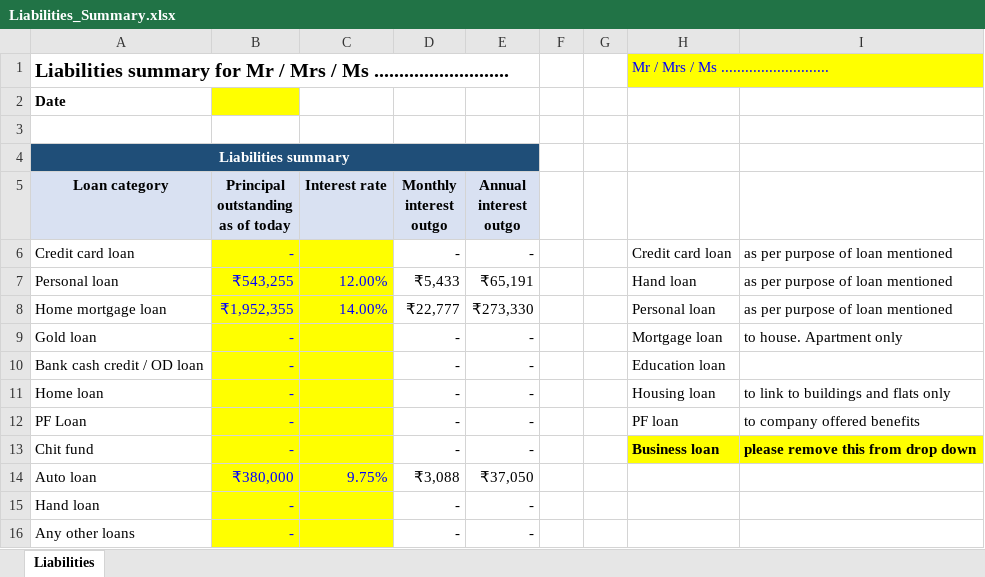
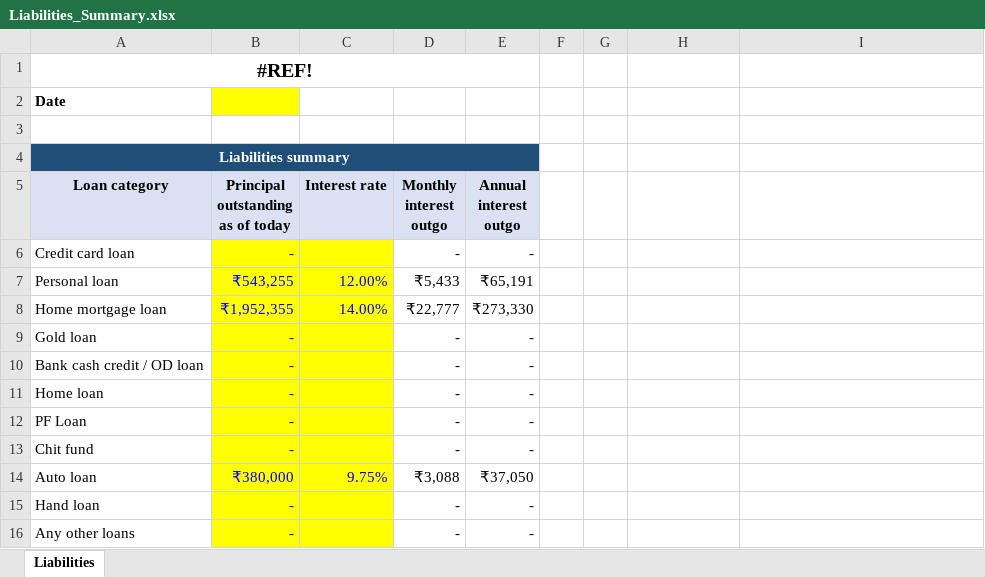
Before and after one commit to activelifetech23-png/myassetz-demo, an Excel workbook: src/main/resources/static/xl-folder/Liabilities_Summary.xlsx, sheet Liabilities, drawn as a sheet; only a part is shown; values as stored, in another font and other column widths than the file's, no borders; removed rows and columns are numbered as before the commit, all else as after; the diff names each change by its address in the sheet, - before the commit and + after, or states it on an @@ line.

```diff
--- a/src/main/resources/static/xl-folder/Liabilities_Summary.xlsx (sheet Liabilities)
+++ b/src/main/resources/static/xl-folder/Liabilities_Summary.xlsx (sheet Liabilities)
-row 1: Liabilities summary for Mr / Mrs / Ms ........................... |  |  |  |  |  |  | Mr / Mrs / Ms ...........................
+row 1: #REF!
-H6: Credit card loan
+H6: (empty)
-I6:I8: as per purpose of loan mentioned
+I6:I8: (empty)
-H7: Hand loan
+H7: (empty)
-H8: Personal loan
+H8: (empty)
-H9: Mortgage loan
+H9: (empty)
-I9: to house. Apartment only
+I9: (empty)
-H10: Education loan
+H10: (empty)
-H11: Housing loan
+H11: (empty)
-I11: to link to buildings and flats only
+I11: (empty)
-H12: PF loan
+H12: (empty)
-I12: to company offered benefits
+I12: (empty)
-H13: Business loan
+H13: (empty)
-H13:I13 fill: #FFFF00
+H13:I13 fill: none
-I13: please remove this from drop down
+I13: (empty)
```
Also changed, not shown: src/main/resources/static/xl-folder/My_Assetz_Budgeting_Tool_Reference_Style.xlsx, src/main/resources/static/xl-folder/My_Assetz_Retirement_Goal_Planner.xlsx, 11 other files.
